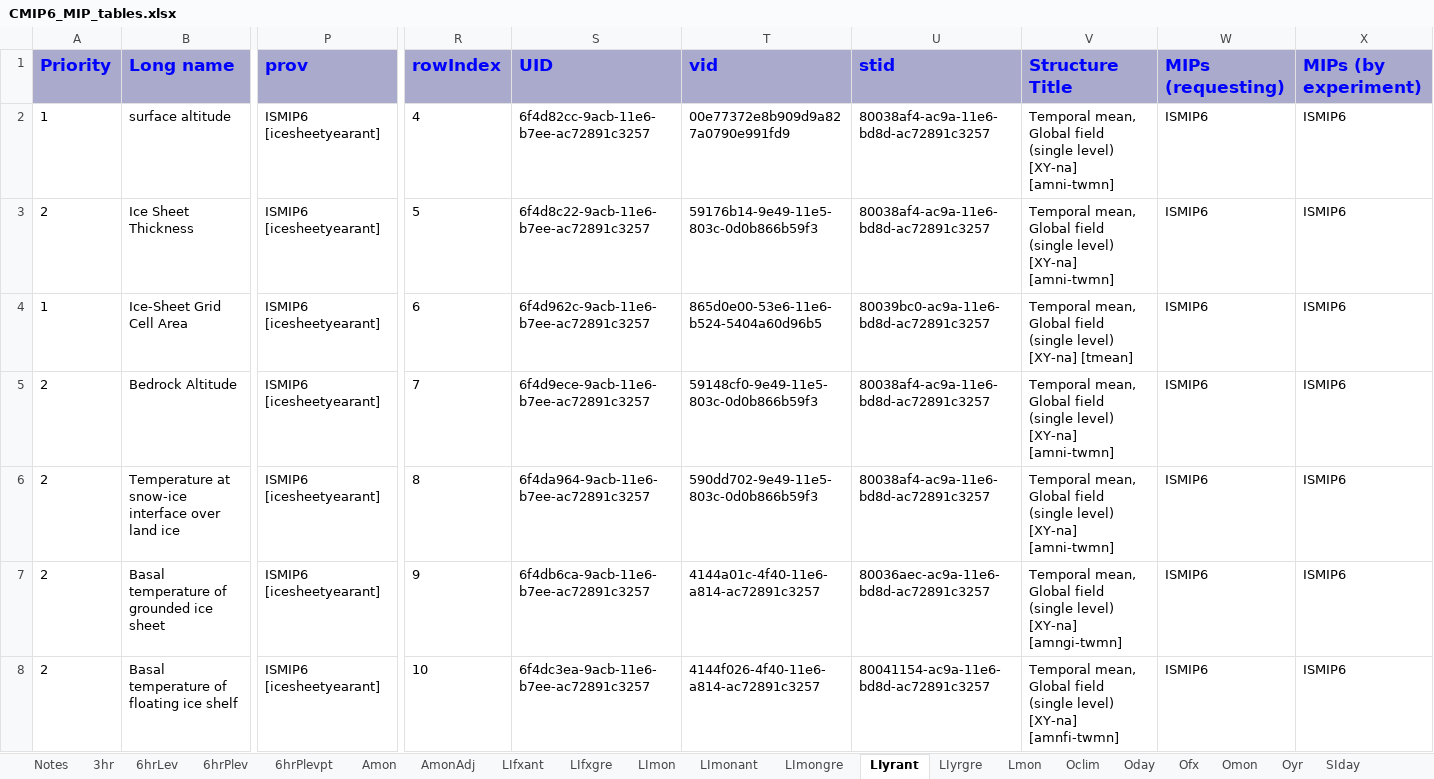
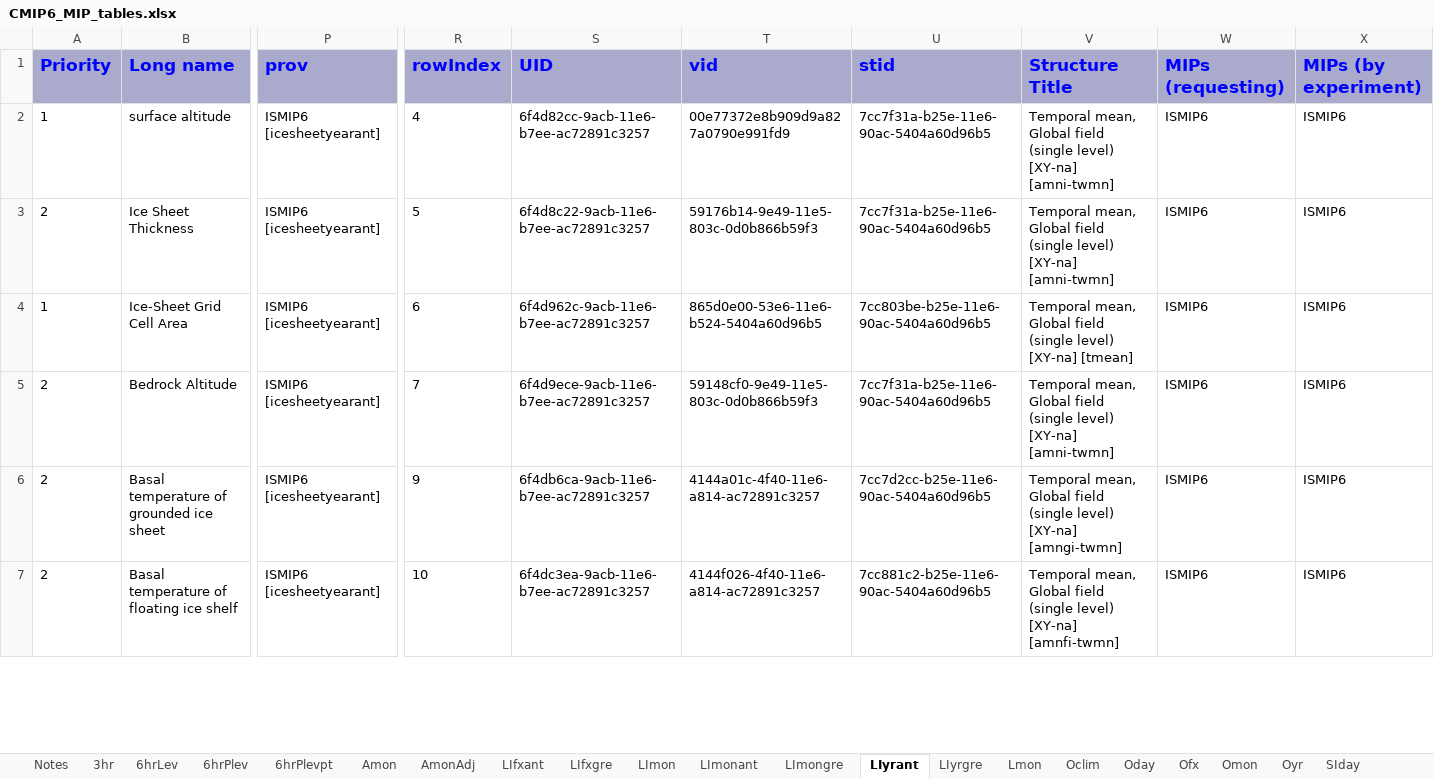
Before and after one commit to zklaus-cmip6/CMIP6dreq, an Excel workbook: dreqPy/docs/CMIP6_MIP_tables.xlsx, sheet LIyrant, drawn as a sheet; only a part is shown, gaps mark what is left out; values as stored, in another font and other column widths than the file's, no borders; removed rows and columns are numbered as before the commit, all else as after; rows hold the shown columns only; the diff covers the shown part only; the diff names each change by its address in the sheet, - before the commit and + after, or states it on an @@ line.

```diff
--- a/dreqPy/docs/CMIP6_MIP_tables.xlsx (sheet LIyrant)
+++ b/dreqPy/docs/CMIP6_MIP_tables.xlsx (sheet LIyrant)
-U2:U3 (stid): 80038af4-ac9a-11e6-bd8d-ac72891c3257
+U2:U3 (stid): 7cc7f31a-b25e-11e6-90ac-5404a60d96b5
-U4 (stid): 80039bc0-ac9a-11e6-bd8d-ac72891c3257
+U4 (stid): 7cc803be-b25e-11e6-90ac-5404a60d96b5
-U5 (stid): 80038af4-ac9a-11e6-bd8d-ac72891c3257
+U5 (stid): 7cc7f31a-b25e-11e6-90ac-5404a60d96b5
-row 6: 2 | Temperature at snow-ice interface over land ice | ISMIP6 [icesheetyearant] | 8 | 6f4da964-9acb-11e6-b7ee-ac72891c3257 | 590dd702-9e49-11e5-803c-0d0b866b59f3 | 80038af4-ac9a-11e6-bd8d-ac72891c3257 | Temporal mean, Global field (single level) [XY-na] [amni-twmn] | ISMIP6 | ISMIP6
-U6 (stid): 80036aec-ac9a-11e6-bd8d-ac72891c3257
+U6 (stid): 7cc7d2cc-b25e-11e6-90ac-5404a60d96b5
-U7 (stid): 80041154-ac9a-11e6-bd8d-ac72891c3257
+U7 (stid): 7cc881c2-b25e-11e6-90ac-5404a60d96b5
```
Also changed, not shown: 8 removed rows and 11 edited cells elsewhere in this sheet, sheet Omon, sheet emMon, sheet Oyr, sheet LIyrgre, sheet Oday, sheet emMonZ, 30 more sheets, 9 other files.
